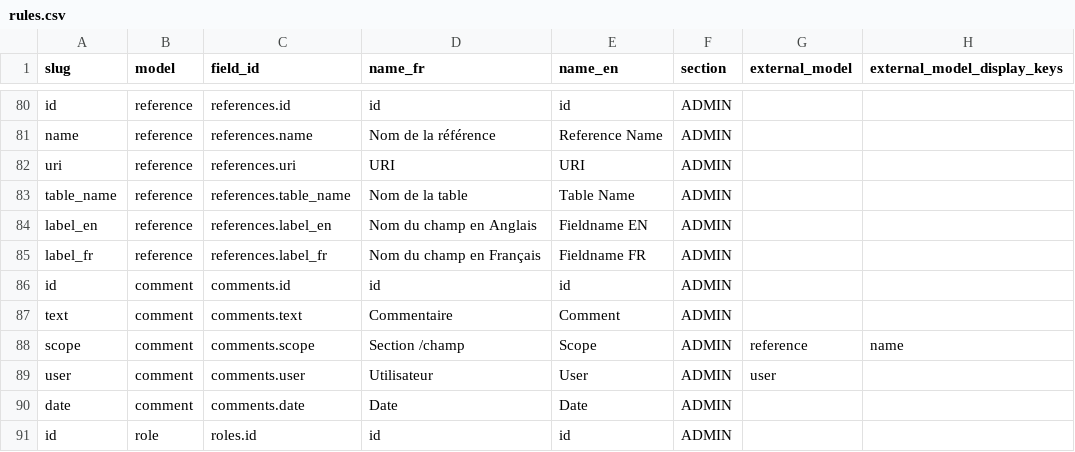
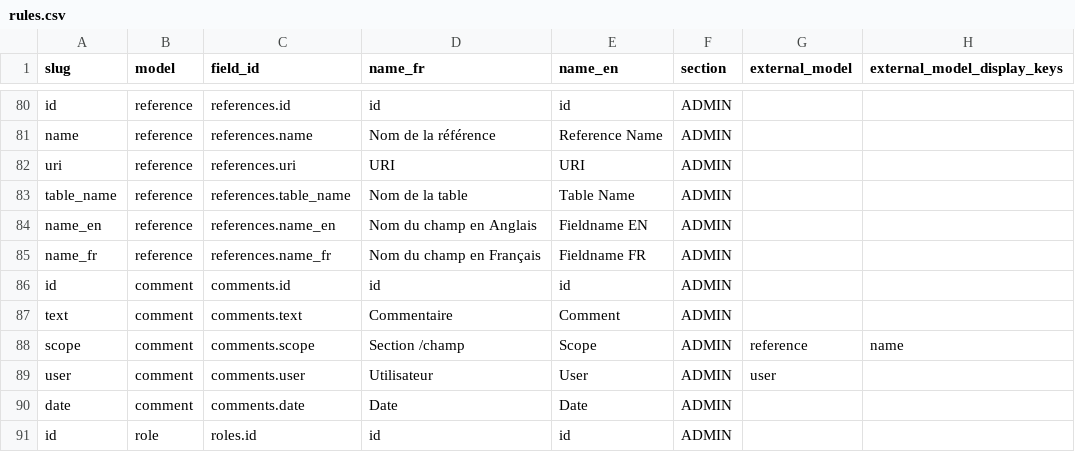
Before and after one commit to Charlydottin/gd4h, a CSV file: data/meta/rules.csv, drawn as a sheet; only a part is shown, gaps mark what is left out; the diff names each change by its address in the sheet, - before the commit and + after, or states it on an @@ line.

Commit message:
[DATA] rules change label to name

```diff
--- a/data/meta/rules.csv
+++ b/data/meta/rules.csv
-A84 (slug): label_en
+A84 (slug): name_en
-C84 (field_id): references.label_en
+C84 (field_id): references.name_en
-A85 (slug): label_fr
+A85 (slug): name_fr
-C85 (field_id): references.label_fr
+C85 (field_id): references.name_fr
```
Also changed, not shown: 3 other files.
